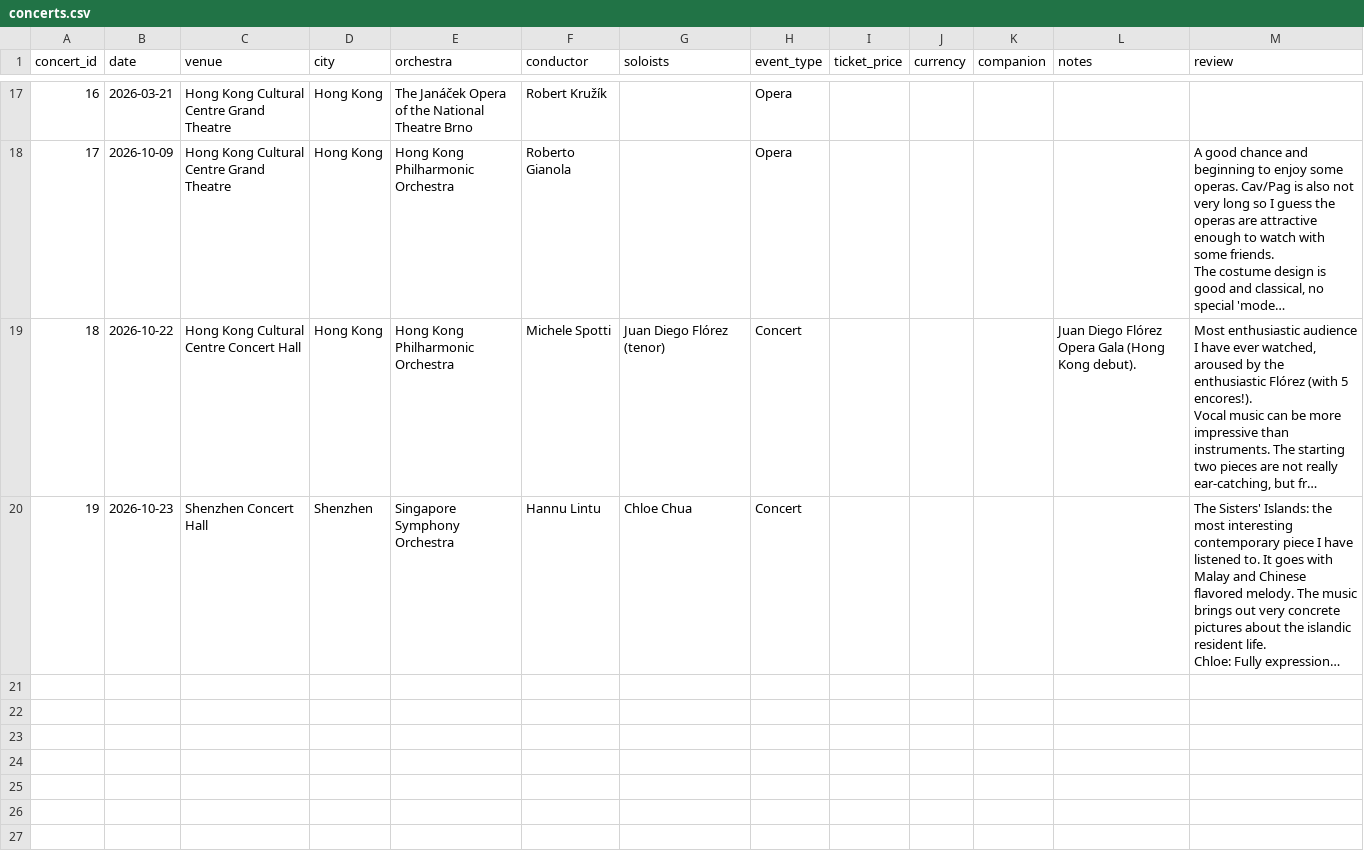
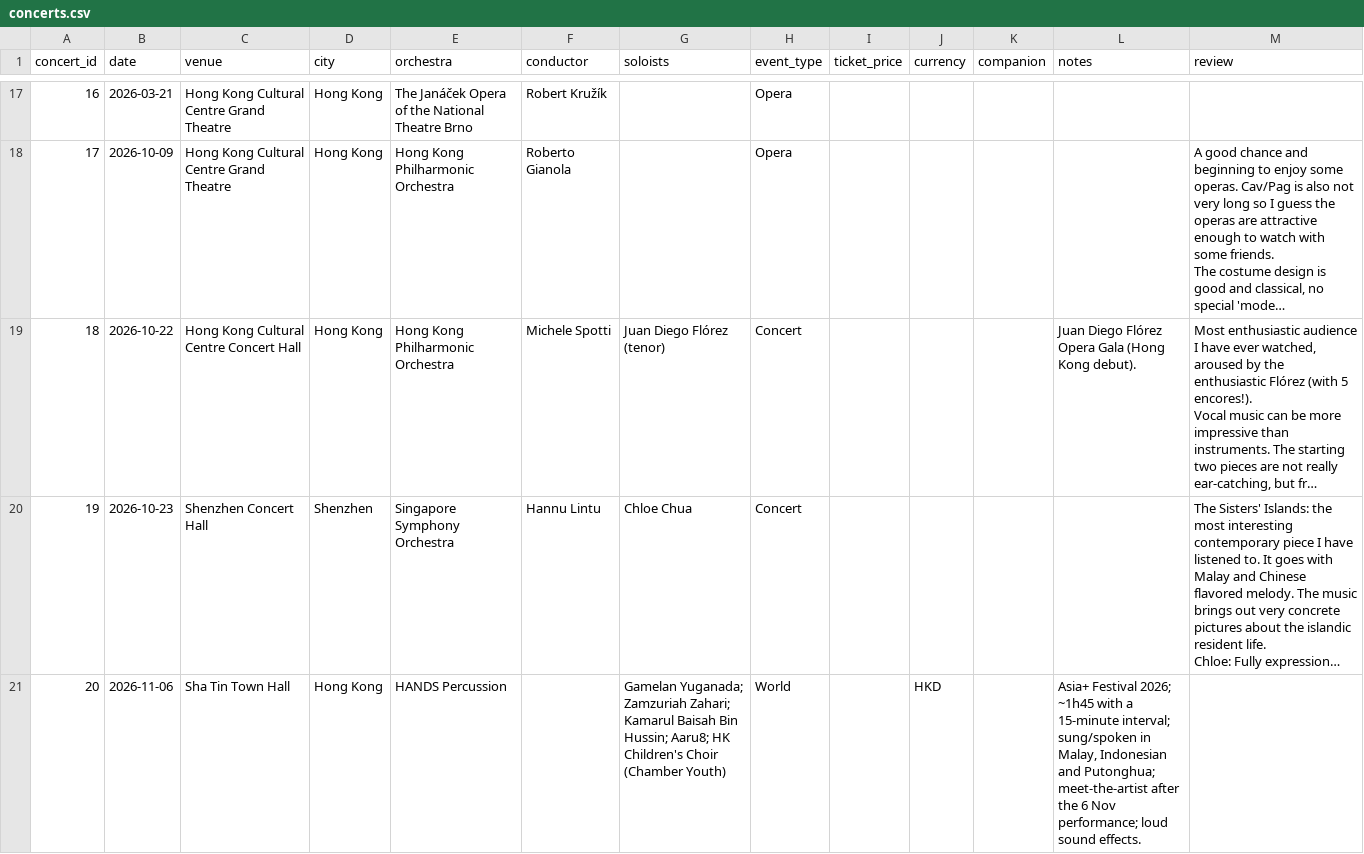
Before and after one commit to lyzy/concert-log, a CSV file: data/concerts.csv, drawn as a sheet; only a part is shown, gaps mark what is left out; long unchanged cells end in …; the diff names each change by its address in the sheet, - before the commit and + after, or states it on an @@ line.

```diff
--- a/data/concerts.csv
+++ b/data/concerts.csv
+row 21: 20 | 2026-11-06 | Sha Tin Town Hall | Hong Kong | HANDS Percussion |  | Gamelan Yuganada; Zamzuriah Zahari; Kamarul Baisah Bin Hussin; Aaru8; HK Children's Choir (Chamber Youth) | World |  | HKD |  | Asia+ Festival 2026; ~1h45 with a 15-minute interval; sung/spoken in Malay, Indonesian and Putonghua; meet-the-artist after the 6 Nov performance; loud sound effects.
```
Also changed, not shown: data/programmes.csv, 10 other files.
